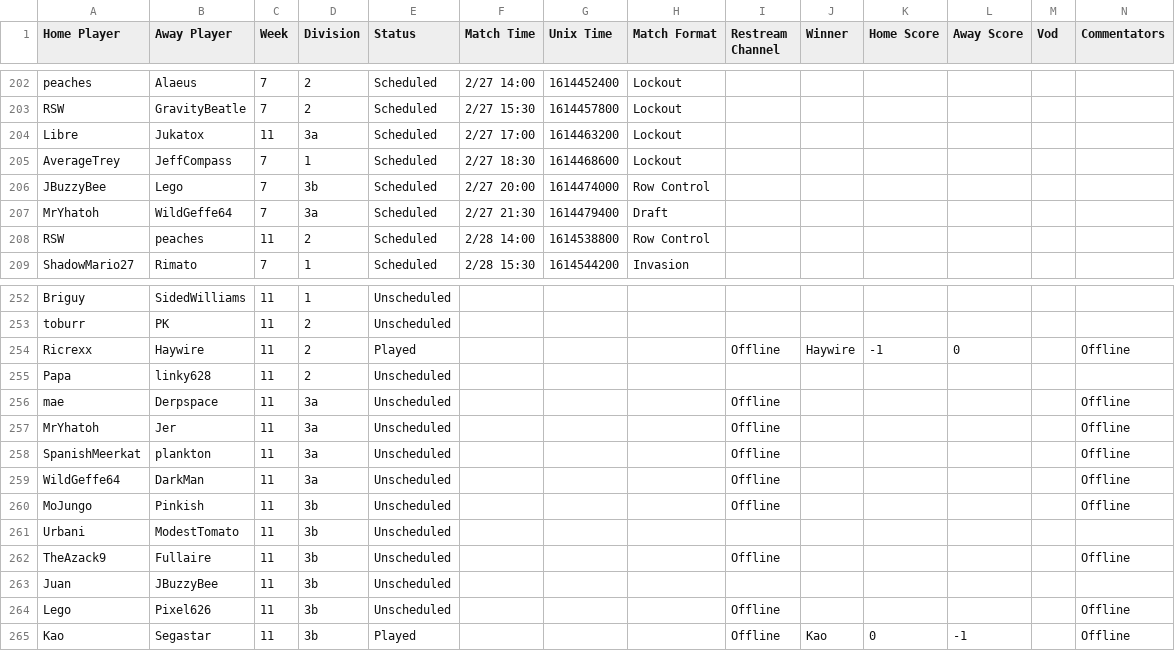
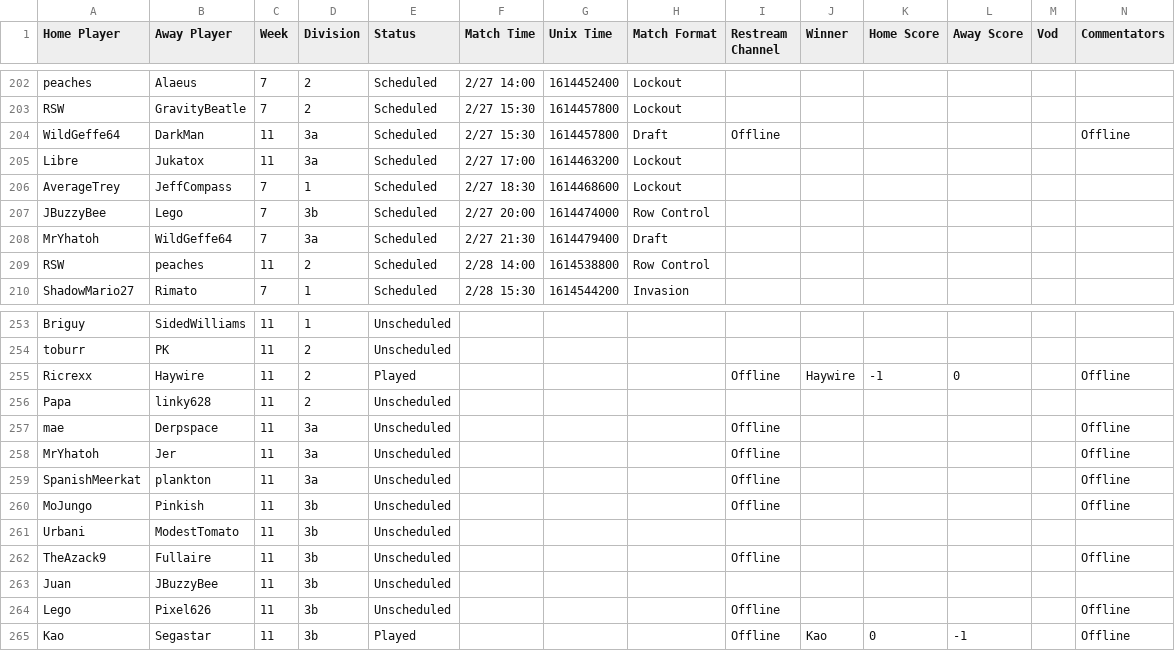
Before and after one commit to Lego6245/sms.bingo, a CSV file: schedule.csv, drawn as a sheet; only a part is shown, gaps mark what is left out; removed rows and columns are numbered as before the commit, all else as after; the diff names each change by its address in the sheet, - before the commit and + after, or states it on an @@ line.

Commit message:
Updating Schedule

```diff
--- a/schedule.csv
+++ b/schedule.csv
+row 204: WildGeffe64 | DarkMan | 11 | 3a | Scheduled | 2/27 15:30 | 1614457800 | Draft | Offline |  |  |  |  | Offline
-row 259: WildGeffe64 | DarkMan | 11 | 3a | Unscheduled |  |  |  | Offline |  |  |  |  | Offline
```
